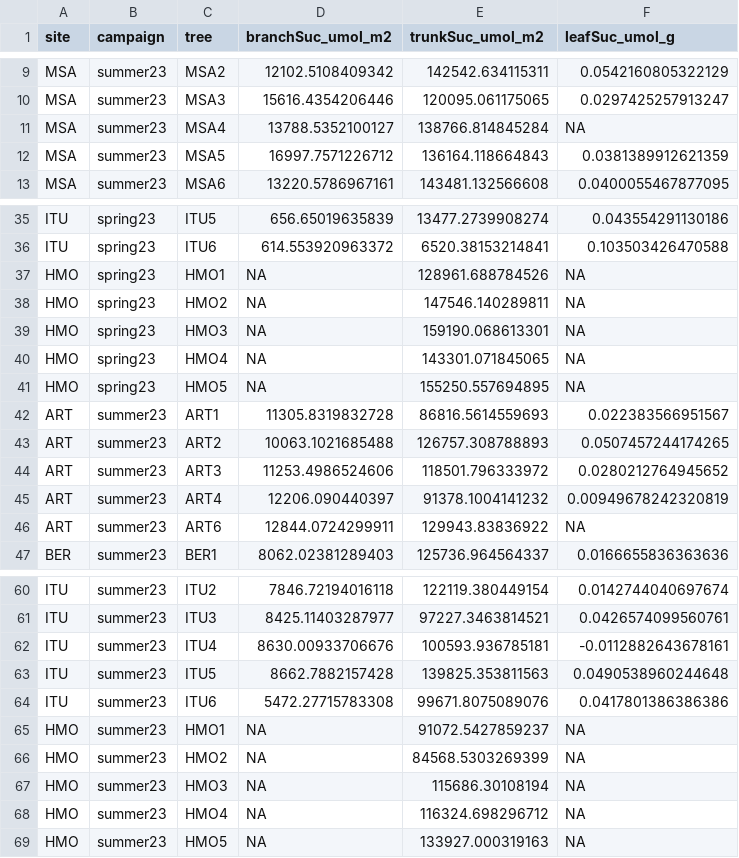
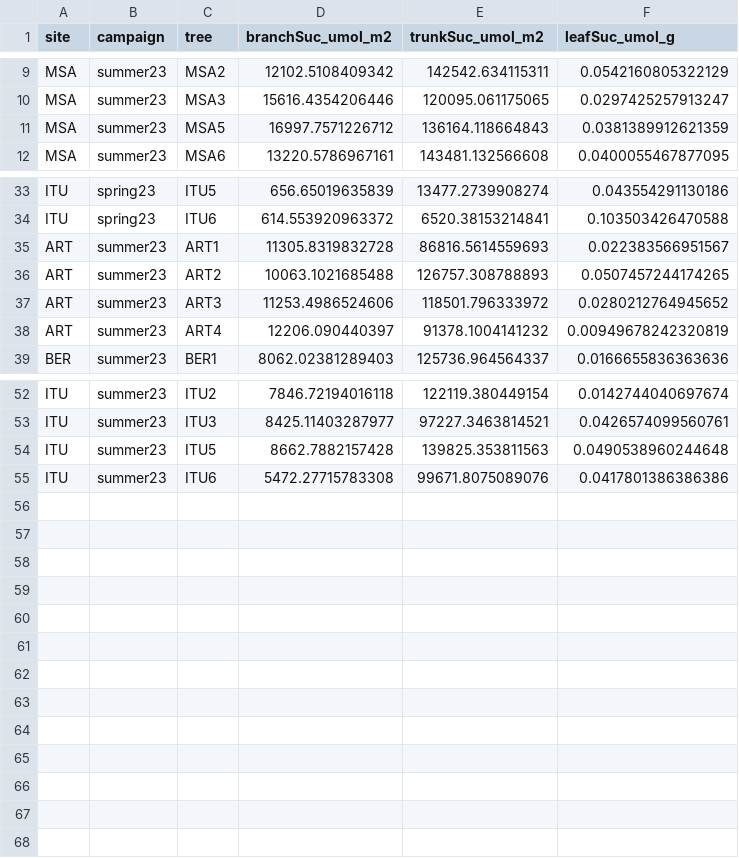
Before and after one commit to TerefiGimeno/PHLISCOgradiente, a CSV file: gradienteOutput/clean_df/sucrose.csv, drawn as a sheet; only a part is shown, gaps mark what is left out; the diff covers the shown part only.

```diff
--- a/gradienteOutput/clean_df/sucrose.csv
+++ b/gradienteOutput/clean_df/sucrose.csv
@@ -10,3 +10,2 @@
 "MSA","summer23","MSA3",15616.4354206446,120095.061175065,0.0297425257913247
-"MSA","summer23","MSA4",13788.5352100127,138766.814845284,NA
 "MSA","summer23","MSA5",16997.7571226712,136164.118664843,0.0381389912621359
@@ -36,7 +34,2 @@
 "ITU","spring23","ITU6",614.553920963372,6520.38153214841,0.103503426470588
-"HMO","spring23","HMO1",NA,128961.688784526,NA
-"HMO","spring23","HMO2",NA,147546.140289811,NA
-"HMO","spring23","HMO3",NA,159190.068613301,NA
-"HMO","spring23","HMO4",NA,143301.071845065,NA
-"HMO","spring23","HMO5",NA,155250.557694895,NA
 "ART","summer23","ART1",11305.8319832728,86816.5614559693,0.022383566951567
@@ -45,3 +38,2 @@
 "ART","summer23","ART4",12206.090440397,91378.1004141232,0.00949678242320819
-"ART","summer23","ART6",12844.0724299911,129943.83836922,NA
 "BER","summer23","BER1",8062.02381289403,125736.964564337,0.0166655836363636
@@ -61,9 +53,3 @@
 "ITU","summer23","ITU3",8425.11403287977,97227.3463814521,0.0426574099560761
-"ITU","summer23","ITU4",8630.00933706676,100593.936785181,-0.0112882643678161
 "ITU","summer23","ITU5",8662.7882157428,139825.353811563,0.0490538960244648
 "ITU","summer23","ITU6",5472.27715783308,99671.8075089076,0.0417801386386386
-"HMO","summer23","HMO1",NA,91072.5427859237,NA
-"HMO","summer23","HMO2",NA,84568.5303269399,NA
-"HMO","summer23","HMO3",NA,115686.30108194,NA
-"HMO","summer23","HMO4",NA,116324.698296712,NA
-"HMO","summer23","HMO5",NA,133927.000319163,NA
```
Also changed, not shown: 1 removed row elsewhere in this file, 4 other files.
